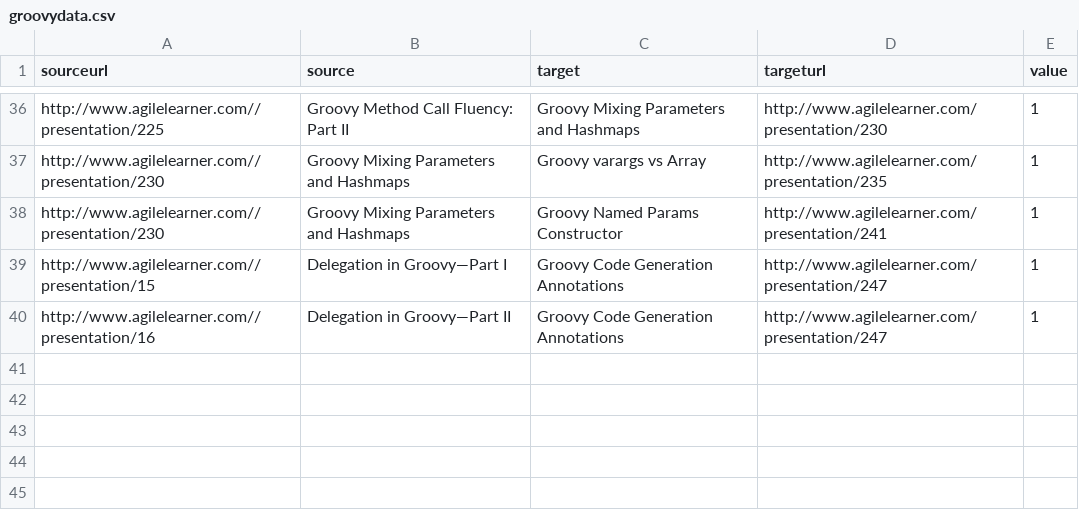
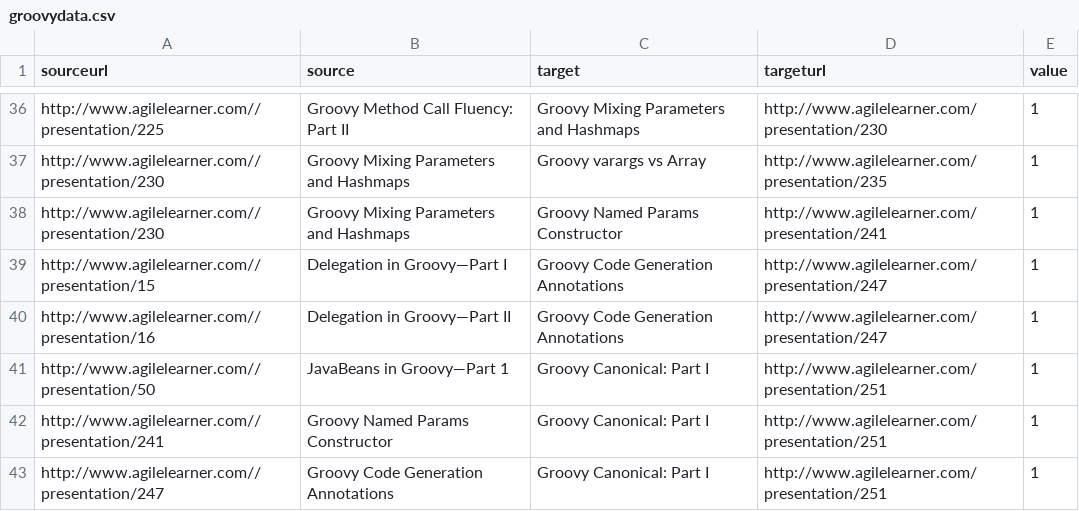
Before and after one commit to giampaolotrapasso/giampaolotrapasso.github.io, a CSV file: agilelearnermaps/groovydata.csv, drawn as a sheet; only a part is shown, gaps mark what is left out.

```diff
--- a/agilelearnermaps/groovydata.csv
+++ b/agilelearnermaps/groovydata.csv
@@ -40 +40,4 @@ sourceurl,source,target,targeturl,value
 "http://www.agilelearner.com//presentation/16","Delegation in Groovy—Part II","Groovy Code Generation Annotations","http://www.agilelearner.com/presentation/247","1"
+"http://www.agilelearner.com//presentation/50","JavaBeans in Groovy—Part 1","Groovy Canonical: Part I","http://www.agilelearner.com/presentation/251","1"
+"http://www.agilelearner.com//presentation/241","Groovy Named Params Constructor","Groovy Canonical: Part I","http://www.agilelearner.com/presentation/251","1"
+"http://www.agilelearner.com//presentation/247","Groovy Code Generation Annotations","Groovy Canonical: Part I","http://www.agilelearner.com/presentation/251","1"
```
Also changed, not shown: agilelearnermaps/clojuredata.csv, agilelearnermaps/java8data.csv, 1 other file.
